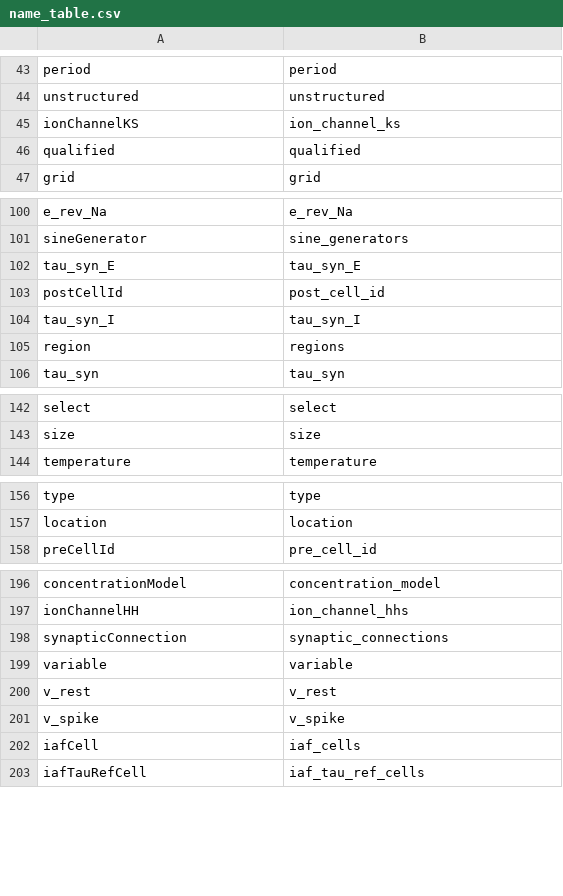
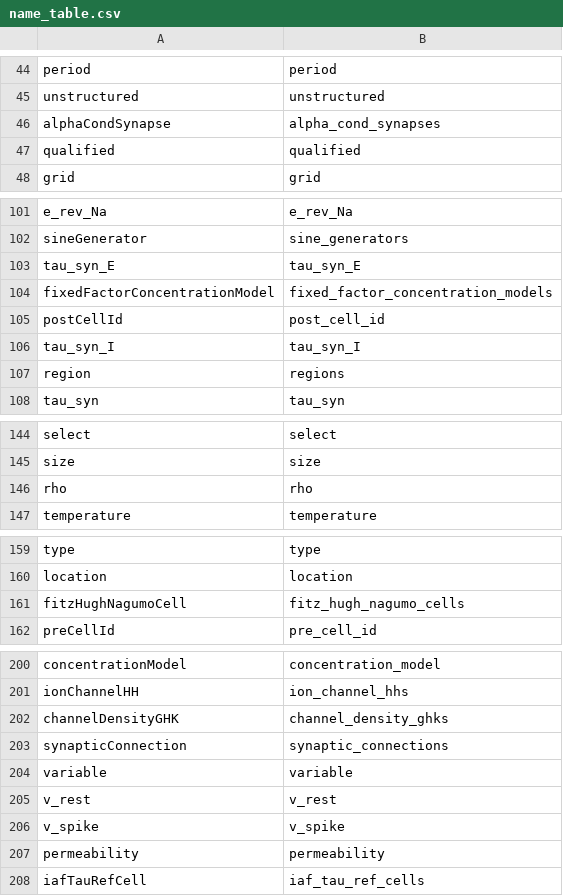
Before and after one commit to NeuralEnsemble/libNeuroML, a CSV file: neuroml/nml/name_table.csv, drawn as a sheet; only a part is shown, gaps mark what is left out; removed rows and columns are numbered as before the commit, all else as after; the diff names each change by its address in the sheet, - before the commit and + after, or states it on an @@ line.

Commit message:
Specify NeuroML_v2beta2.xsd in config.py, increase recursion limit in generateds_config.py to enable parser generation to succeed, and regenerate nml.py.

```diff
--- a/neuroml/nml/name_table.csv
+++ b/neuroml/nml/name_table.csv
-row 45: ionChannelKS | ion_channel_ks
@@ row 244 moved to row 46: alphaCondSynapse @@
+row 104: fixedFactorConcentrationModel | fixed_factor_concentration_models
+row 146: rho | rho
+row 161: fitzHughNagumoCell | fitz_hugh_nagumo_cells
+row 202: channelDensityGHK | channel_density_ghks
@@ row 202 moved to row 35: iafCell @@
+row 207: permeability | permeability
```
Also changed, not shown: neuroml/nml/changed_names.csv, 3 other files.
